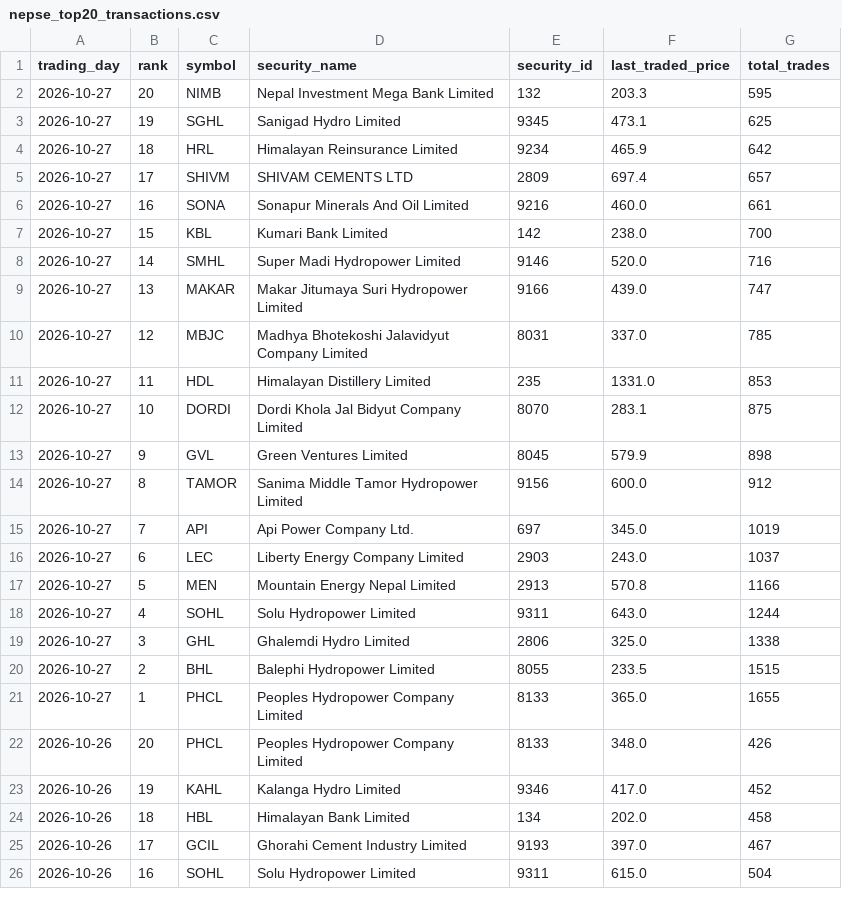
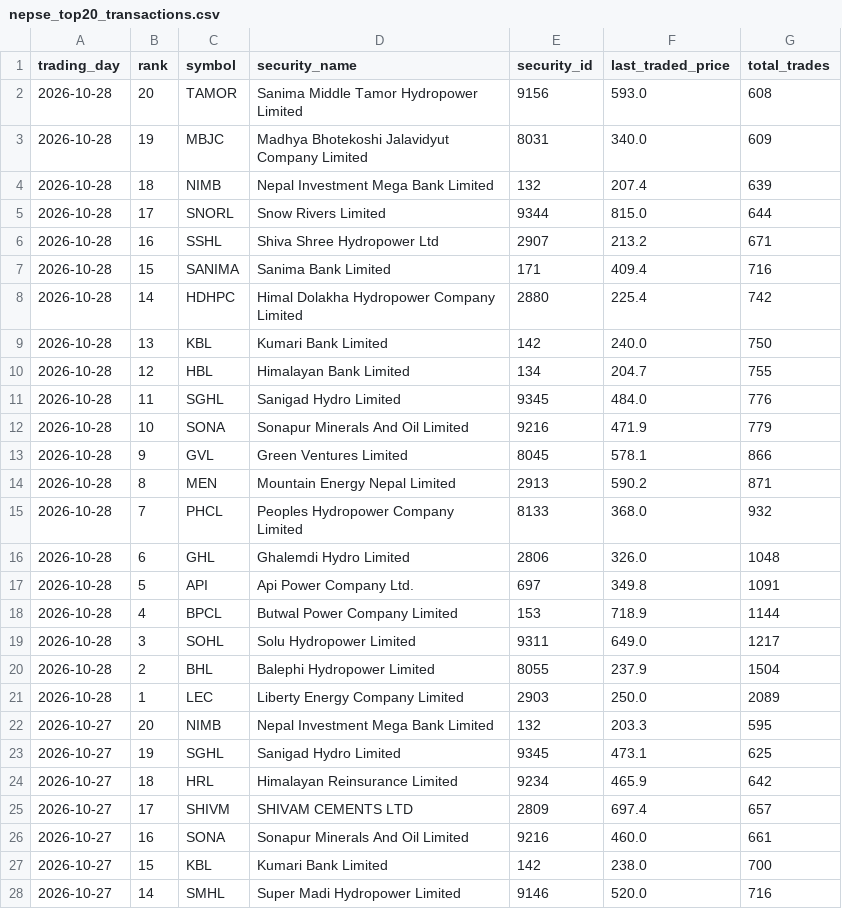
Before and after one commit to h0miez4evr/Nepse_automation, a CSV file: nepse_data/nepse_top20_transactions.csv, drawn as a sheet; only a part is shown; the shorter side is filled out with more unchanged rows; the diff names each change by its address in the sheet, - before the commit and + after, or states it on an @@ line.

```diff
--- a/nepse_data/nepse_top20_transactions.csv
+++ b/nepse_data/nepse_top20_transactions.csv
+row 2: 2026-10-28 | 20 | TAMOR | Sanima Middle Tamor Hydropower Limited | 9156 | 593.0 | 608
+row 3: 2026-10-28 | 19 | MBJC | Madhya Bhotekoshi Jalavidyut Company Limited | 8031 | 340.0 | 609
+row 4: 2026-10-28 | 18 | NIMB | Nepal Investment Mega Bank Limited | 132 | 207.4 | 639
+row 5: 2026-10-28 | 17 | SNORL | Snow Rivers Limited | 9344 | 815.0 | 644
+row 6: 2026-10-28 | 16 | SSHL | Shiva Shree Hydropower Ltd | 2907 | 213.2 | 671
+row 7: 2026-10-28 | 15 | SANIMA | Sanima Bank Limited | 171 | 409.4 | 716
+row 8: 2026-10-28 | 14 | HDHPC | Himal Dolakha Hydropower Company Limited | 2880 | 225.4 | 742
+row 9: 2026-10-28 | 13 | KBL | Kumari Bank Limited | 142 | 240.0 | 750
+row 10: 2026-10-28 | 12 | HBL | Himalayan Bank Limited | 134 | 204.7 | 755
+row 11: 2026-10-28 | 11 | SGHL | Sanigad Hydro Limited | 9345 | 484.0 | 776
+row 12: 2026-10-28 | 10 | SONA | Sonapur Minerals And Oil Limited | 9216 | 471.9 | 779
+row 13: 2026-10-28 | 9 | GVL | Green Ventures Limited | 8045 | 578.1 | 866
+row 14: 2026-10-28 | 8 | MEN | Mountain Energy Nepal Limited | 2913 | 590.2 | 871
+row 15: 2026-10-28 | 7 | PHCL | Peoples Hydropower Company Limited | 8133 | 368.0 | 932
+row 16: 2026-10-28 | 6 | GHL | Ghalemdi Hydro Limited | 2806 | 326.0 | 1048
+row 17: 2026-10-28 | 5 | API | Api Power Company Ltd. | 697 | 349.8 | 1091
+row 18: 2026-10-28 | 4 | BPCL | Butwal Power Company Limited | 153 | 718.9 | 1144
+row 19: 2026-10-28 | 3 | SOHL | Solu Hydropower Limited | 9311 | 649.0 | 1217
+row 20: 2026-10-28 | 2 | BHL | Balephi Hydropower Limited | 8055 | 237.9 | 1504
+row 21: 2026-10-28 | 1 | LEC | Liberty Energy Company Limited | 2903 | 250.0 | 2089
```
Also changed, not shown: nepse_data/nepse_top20_gainers.csv, nepse_data/nepse_top20_relative_strength.csv, 2 other files.
